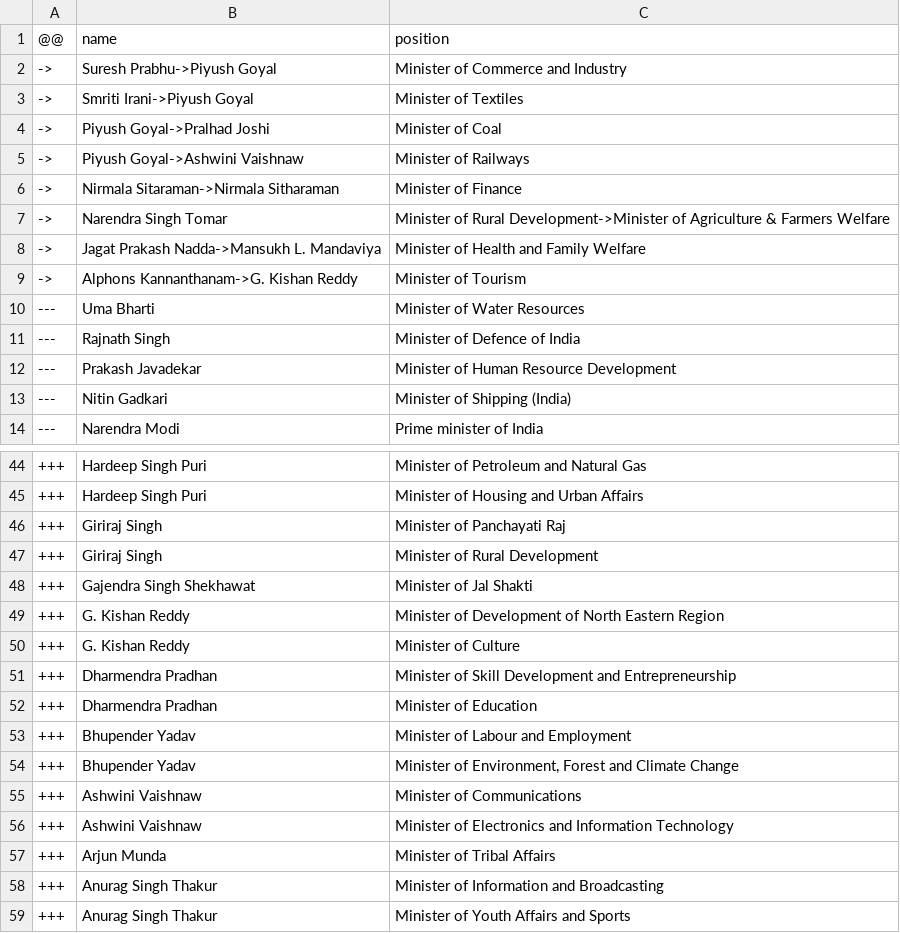
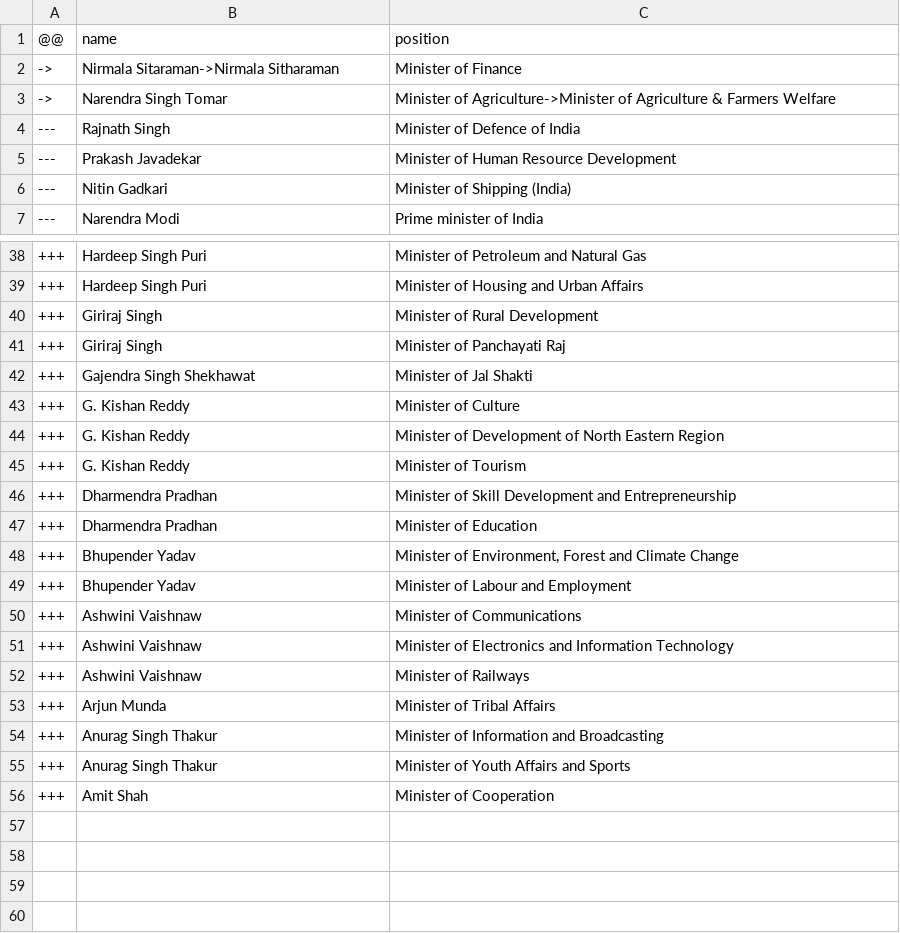
Before and after one commit to every-politician-scrapers/india-ministers, a CSV file: data/diff.csv, drawn as a sheet; only a part is shown, gaps mark what is left out; the shorter side is filled out with more unchanged rows; the diff covers the shown part only.

```diff
--- a/data/diff.csv
+++ b/data/diff.csv
@@ -1,11 +1,4 @@
 @@,name,position
-->,Suresh Prabhu->Piyush Goyal,Minister of Commerce and Industry
-->,Smriti Irani->Piyush Goyal,Minister of Textiles
-->,Piyush Goyal->Pralhad Joshi,Minister of Coal
-->,Piyush Goyal->Ashwini Vaishnaw,Minister of Railways
 ->,Nirmala Sitaraman->Nirmala Sitharaman,Minister of Finance
-->,Narendra Singh Tomar,Minister of Rural Development->Minister of Agriculture & Farmers Welfare
-->,Jagat Prakash Nadda->Mansukh L. Mandaviya,Minister of Health and Family Welfare
-->,Alphons Kannanthanam->G. Kishan Reddy,Minister of Tourism
----,Uma Bharti,Minister of Water Resources
+->,Narendra Singh Tomar,Minister of Agriculture->Minister of Agriculture & Farmers Welfare
 ---,Rajnath Singh,Minister of Defence of India
@@ -45,13 +39,15 @@
 +++,Hardeep Singh Puri,Minister of Housing and Urban Affairs
++++,Giriraj Singh,Minister of Rural Development
 +++,Giriraj Singh,Minister of Panchayati Raj
-+++,Giriraj Singh,Minister of Rural Development
 +++,Gajendra Singh Shekhawat,Minister of Jal Shakti
++++,G. Kishan Reddy,Minister of Culture
 +++,G. Kishan Reddy,Minister of Development of North Eastern Region
-+++,G. Kishan Reddy,Minister of Culture
++++,G. Kishan Reddy,Minister of Tourism
 +++,Dharmendra Pradhan,Minister of Skill Development and Entrepreneurship
 +++,Dharmendra Pradhan,Minister of Education
++++,Bhupender Yadav,"Minister of Environment, Forest and Climate Change"
 +++,Bhupender Yadav,Minister of Labour and Employment
-+++,Bhupender Yadav,"Minister of Environment, Forest and Climate Change"
 +++,Ashwini Vaishnaw,Minister of Communications
 +++,Ashwini Vaishnaw,Minister of Electronics and Information Technology
++++,Ashwini Vaishnaw,Minister of Railways
 +++,Arjun Munda,Minister of Tribal Affairs
```
Also changed, not shown: 2 added rows, 1 removed row and 4 moved rows elsewhere in this file, data/wikidata.csv.
